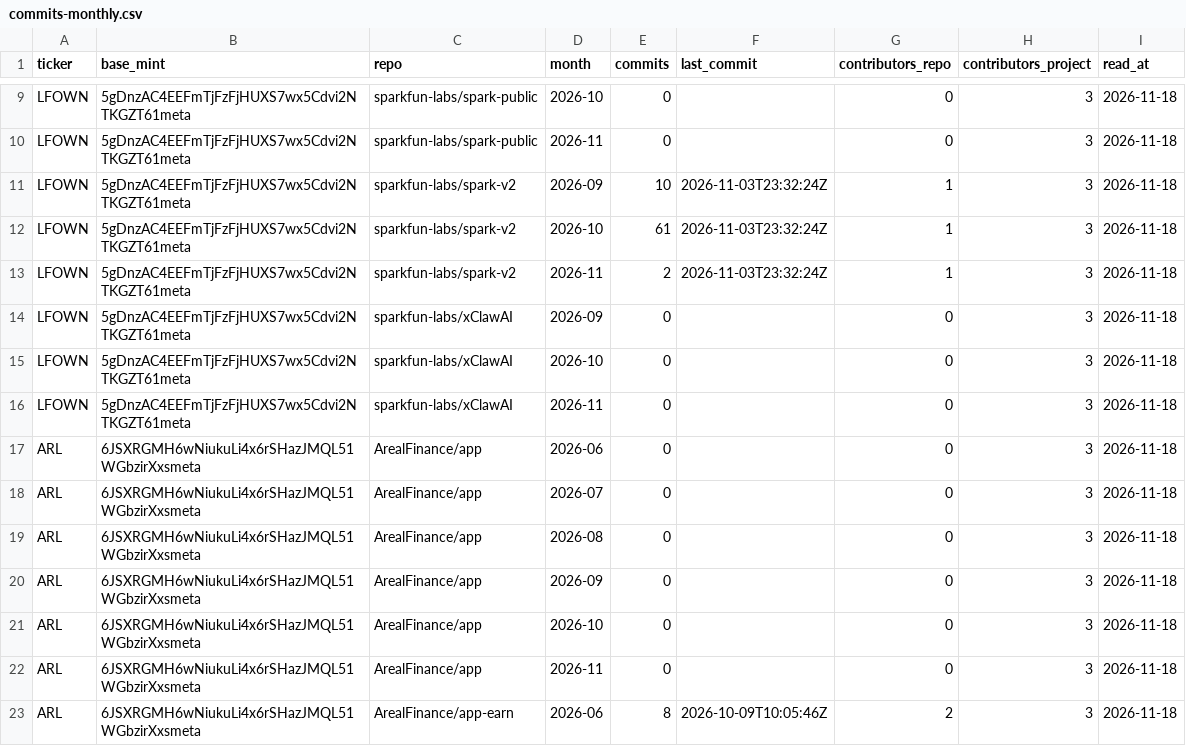
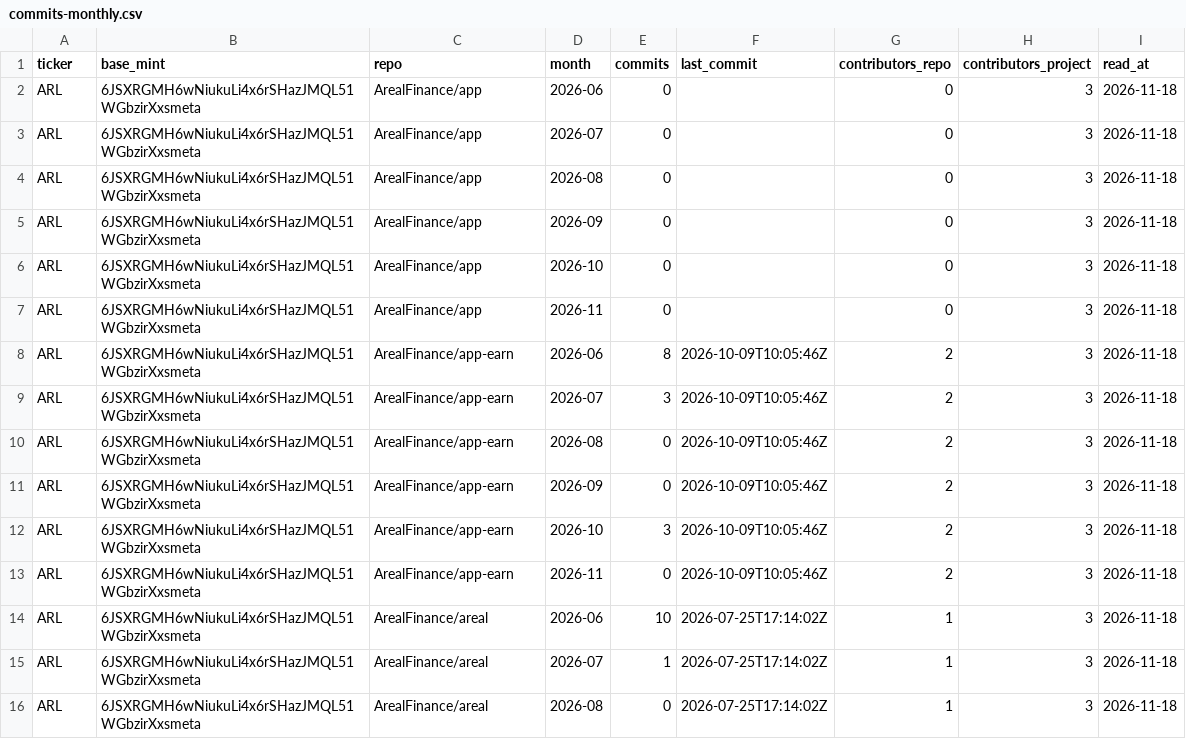
Before and after one commit to nikolaskahris-png/raise-tracker, a CSV file: data/commits-monthly.csv, drawn as a sheet; only a part is shown, gaps mark what is left out; the shorter side is filled out with more unchanged rows; the diff covers the shown part only; the diff names each change by its address in the sheet, - before the commit and + after, or states it on an @@ line.

```diff
--- a/data/commits-monthly.csv
+++ b/data/commits-monthly.csv
-row 9: LFOWN | 5gDnzAC4EEFmTjFzFjHUXS7wx5Cdvi2NTKGZT61meta | sparkfun-labs/spark-public | 2026-10 | 0 |  | 0 | 3 | 2026-11-18
-row 10: LFOWN | 5gDnzAC4EEFmTjFzFjHUXS7wx5Cdvi2NTKGZT61meta | sparkfun-labs/spark-public | 2026-11 | 0 |  | 0 | 3 | 2026-11-18
-row 11: LFOWN | 5gDnzAC4EEFmTjFzFjHUXS7wx5Cdvi2NTKGZT61meta | sparkfun-labs/spark-v2 | 2026-09 | 10 | 2026-11-03T23:32:24Z | 1 | 3 | 2026-11-18
-row 12: LFOWN | 5gDnzAC4EEFmTjFzFjHUXS7wx5Cdvi2NTKGZT61meta | sparkfun-labs/spark-v2 | 2026-10 | 61 | 2026-11-03T23:32:24Z | 1 | 3 | 2026-11-18
-row 13: LFOWN | 5gDnzAC4EEFmTjFzFjHUXS7wx5Cdvi2NTKGZT61meta | sparkfun-labs/spark-v2 | 2026-11 | 2 | 2026-11-03T23:32:24Z | 1 | 3 | 2026-11-18
-row 14: LFOWN | 5gDnzAC4EEFmTjFzFjHUXS7wx5Cdvi2NTKGZT61meta | sparkfun-labs/xClawAI | 2026-09 | 0 |  | 0 | 3 | 2026-11-18
-row 15: LFOWN | 5gDnzAC4EEFmTjFzFjHUXS7wx5Cdvi2NTKGZT61meta | sparkfun-labs/xClawAI | 2026-10 | 0 |  | 0 | 3 | 2026-11-18
-row 16: LFOWN | 5gDnzAC4EEFmTjFzFjHUXS7wx5Cdvi2NTKGZT61meta | sparkfun-labs/xClawAI | 2026-11 | 0 |  | 0 | 3 | 2026-11-18
```
Also changed, not shown: 7 removed rows and 24 edited cells elsewhere in this file, data/shipped.csv, 6 other files.
